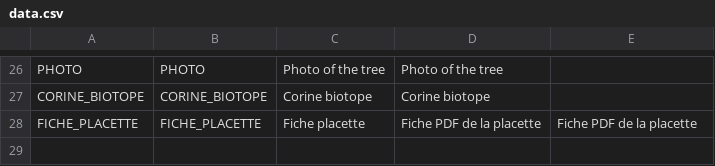
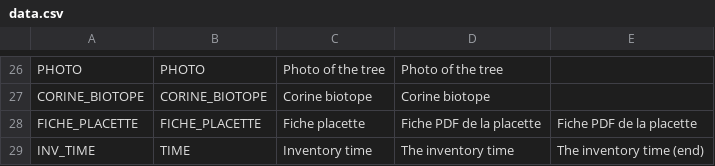
Before and after one commit to IGNF/ogam, a CSV file: database/Metadata/data.csv, drawn as a sheet; only a part is shown, gaps mark what is left out.

```diff
--- a/database/Metadata/data.csv
+++ b/database/Metadata/data.csv
@@ -28 +28,2 @@ CORINE_BIOTOPE;CORINE_BIOTOPE;Corine biotope;Corine biotope;
 FICHE_PLACETTE;FICHE_PLACETTE;Fiche placette;Fiche PDF de la placette;Fiche PDF de la placette
+INV_TIME;TIME;Inventory time;The inventory time;The inventory time (end)
```
Also changed, not shown: database/Metadata/dataset_fields.csv, database/Metadata/field_mapping.csv, 9 other files.
